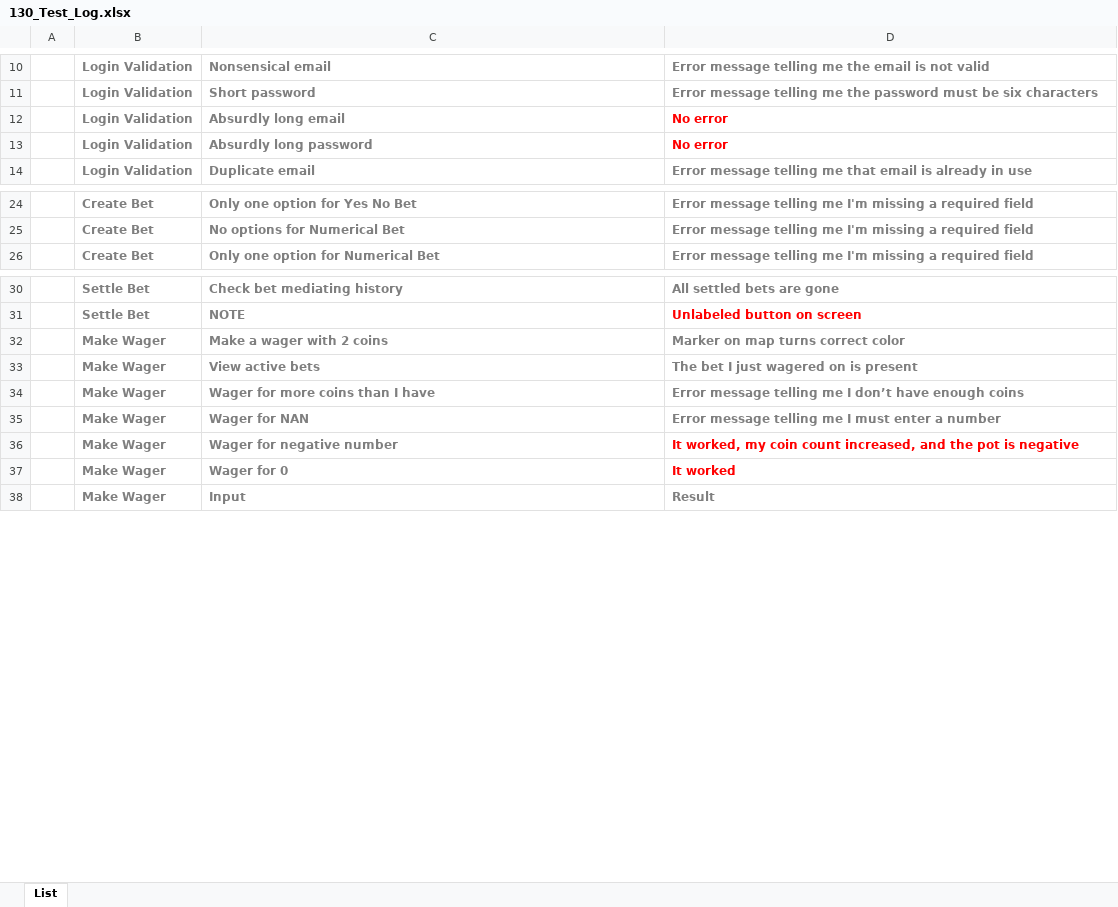
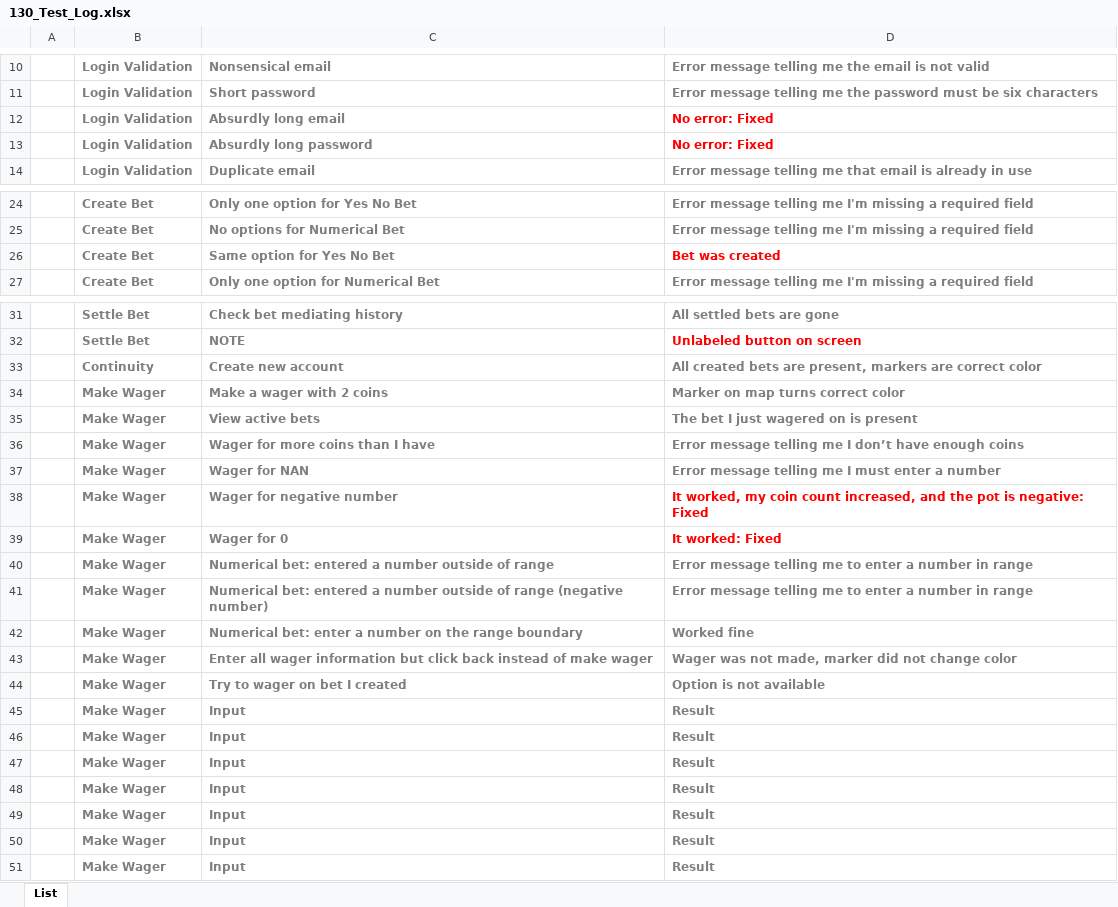
Before and after one commit to kellyomalley/CS130, an Excel workbook: 130_Test_Log.xlsx, sheet List, drawn as a sheet; only a part is shown, gaps mark what is left out; values as stored, in another font and other column widths than the file's, no borders; table styles not drawn; addresses are those after the commit; the diff names each change by its address in the sheet, - before the commit and + after, or states it on an @@ line.

Commit message:
Updated test log

```diff
--- a/130_Test_Log.xlsx (sheet List)
+++ b/130_Test_Log.xlsx (sheet List)
-D12:D13: No error
+D12:D13: No error: Fixed
+row 26:  | Create Bet | Same option for Yes No Bet | Bet was created
+row 33:  | Continuity | Create new account | All created bets are present, markers are correct color
-D38: …pot is negative
+D38: …pot is negative: Fixed
-D39: It worked
+D39: It worked: Fixed
+row 40:  | Make Wager | Numerical bet: entered a number outside of range | Error message telling me to enter a number in range
+row 41:  | Make Wager | Numerical bet: entered a number outside of range (negative number) | Error message telling me to enter a number in range
+row 42:  | Make Wager | Numerical bet: enter a number on the range boundary | Worked fine
+row 43:  | Make Wager | Enter all wager information but click back instead of make wager | Wager was not made, marker did not change color
+row 44:  | Make Wager | Try to wager on bet I created | Option is not available
+row 45:  | Make Wager | Input | Result
+row 46:  | Make Wager | Input | Result
+row 47:  | Make Wager | Input | Result
+row 48:  | Make Wager | Input | Result
+row 49:  | Make Wager | Input | Result
+row 50:  | Make Wager | Input | Result
```
